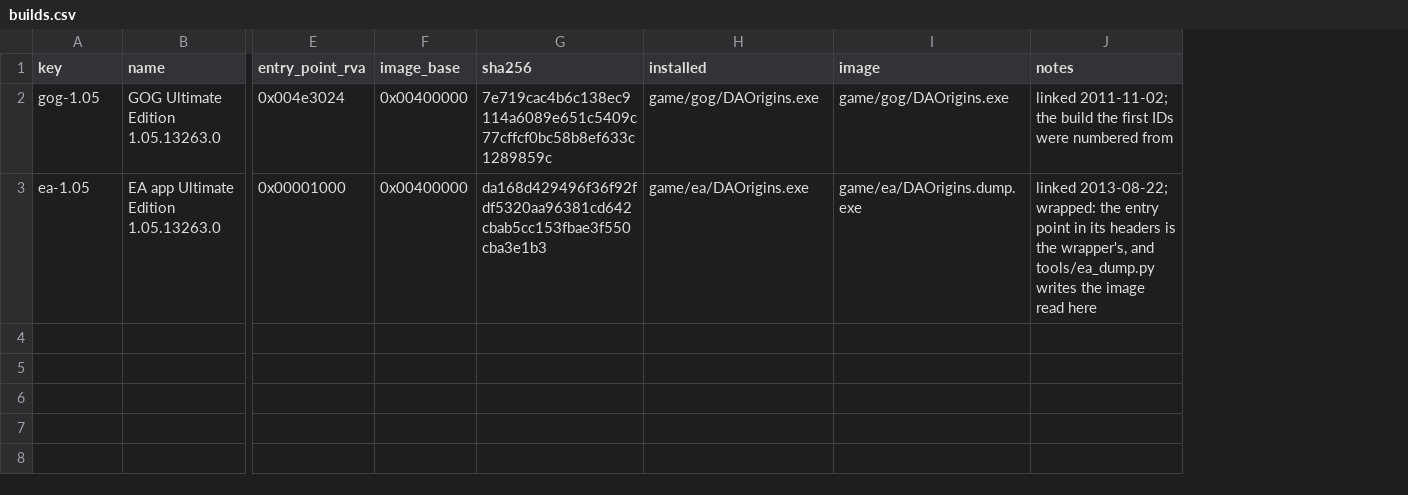
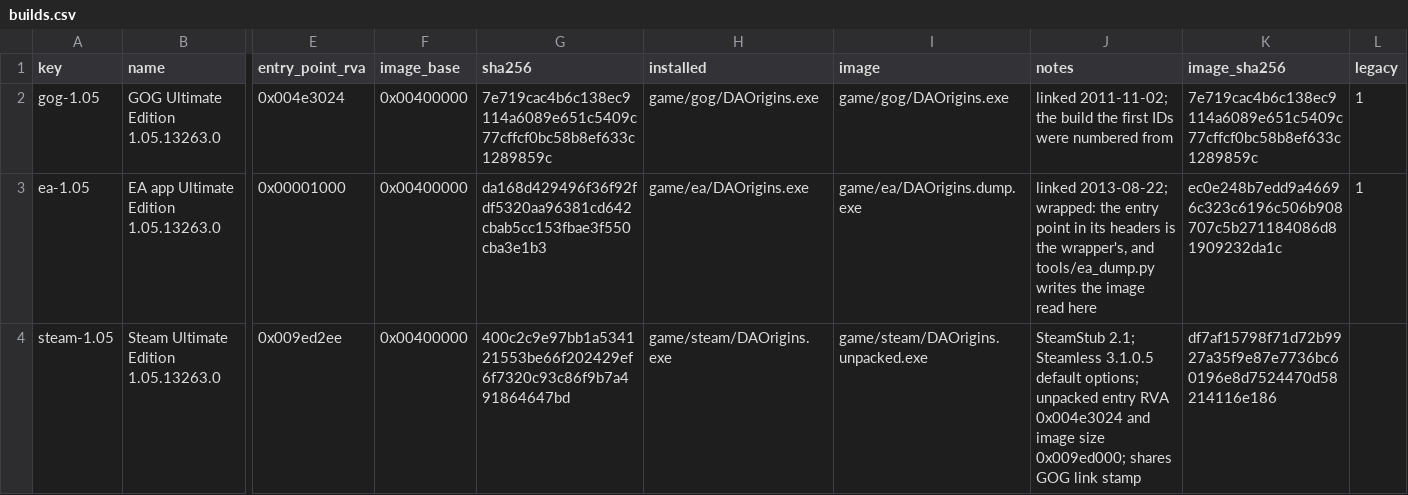
Before and after one commit to Whocares66-Dev/DAOAddressLibrary, a CSV file: data/builds.csv, drawn as a sheet; only a part is shown, gaps mark what is left out; rows hold the shown columns only; the diff names each change by its address in the sheet, - before the commit and + after, or states it on an @@ line.

Commit message:
Map the Steam build and distinguish executables sharing a link stamp
Map 103,528 existing IDs into the Steam 1.05 executable extracted with
Steamless 3.1.0.5. All 103,293 GOG IDs retain exactly their addresses;
no existing IDs or GOG/EA cells change and no new IDs are allocated.

Verify identical loaded sections and relocations, allowing only the known
PE load-configuration flag/SafeSEH fields, before using identity mappings.
This preserves IDs for identical initializers the general matcher leaves
ambiguous. Keep the general matcher for the different EA engine build.

Use full PE fingerprints in runtime filenames, executable identification
and ID-preservation checks. Retain the two explicit GOG/EA legacy aliases
and reject colliding output names before packing. Record analysis hashes.

Validation: debug tests and lint, debug-asan tests, debug-analyze, 49 Python
tests, table check and kept; all pass. Every Steam inventory address and
all 692 implemented command registrations match. GOG/EA comparison still
has zero rejected pairs and 98 changed functions (578 instructions).

```diff
--- a/data/builds.csv
+++ b/data/builds.csv
+column K (image_sha256), rows 2-3: 7e719cac4b6c138ec9114a6089e651c5409c77cffcf0bc58b8ef633c1289859c | ec0e248b7edd9a46696c323c6196c506b908707c5b271184086d81909232da1c
+column L (legacy), rows 2-3: 1 | 1
+row 4: steam-1.05 | Steam Ultimate Edition 1.05.13263.0 | 0x009ed2ee | 0x00400000 | 400c2c9e97bb1a534121553be66f202429ef6f7320c93c86f9b7a491864647bd | game/steam/DAOrigins.exe | game/steam/DAOrigins.unpacked.exe | SteamStub 2.1; Steamless 3.1.0.5 default options; unpacked entry RVA 0x004e3024 and image size 0x009ed000; shares GOG link stamp | df7af15798f71d72b9927a35f9e87e7736bc60196e8d7524470d58214116e186
```
Also changed, not shown: 15 other files.
